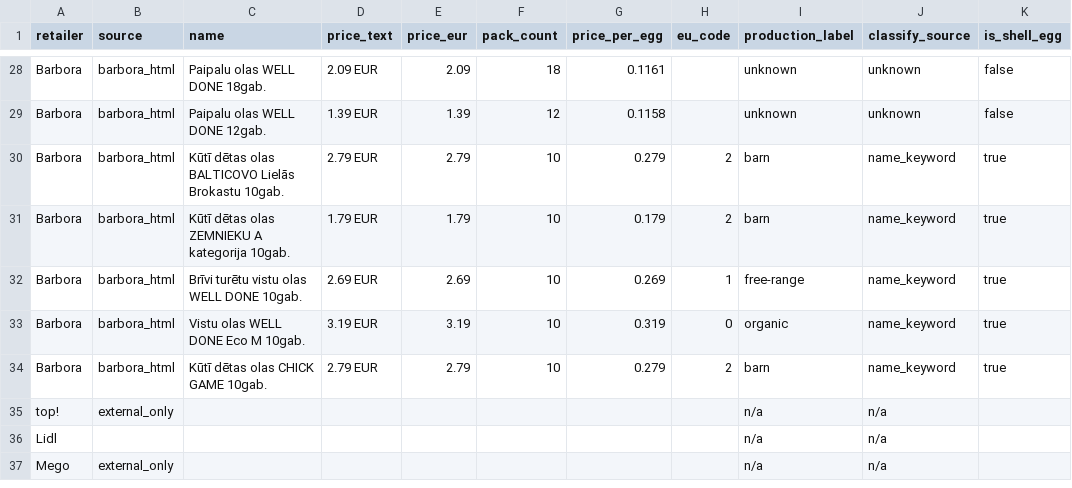
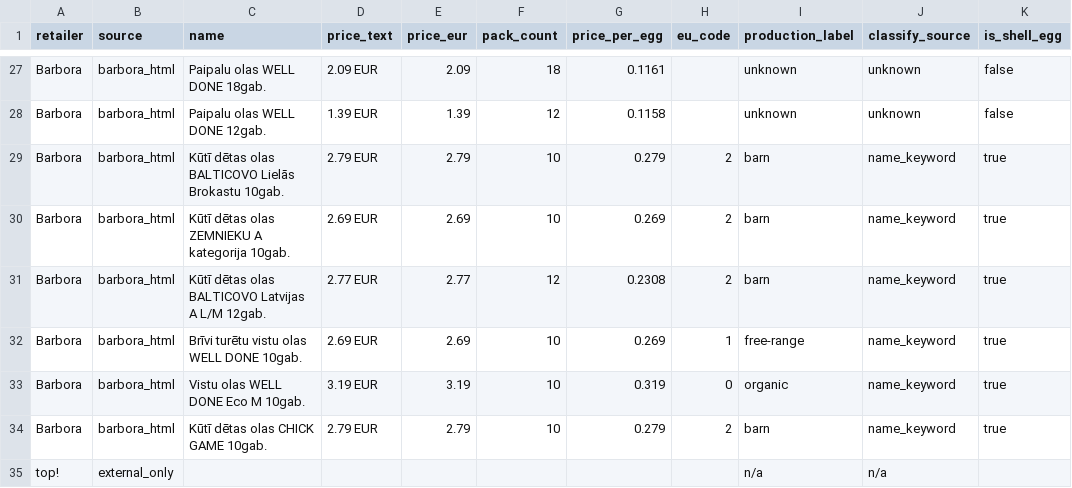
Before and after one commit to akanepajs/olas, a CSV file: scraper/data/raw/2026-Q4-LV_listings.csv, drawn as a sheet; only a part is shown, gaps mark what is left out; the shorter side is filled out with more unchanged rows; addresses are those after the commit; the diff covers the shown part only; the diff names each change by its address in the sheet, - before the commit and + after, or states it on an @@ line.

```diff
--- a/scraper/data/raw/2026-Q4-LV_listings.csv
+++ b/scraper/data/raw/2026-Q4-LV_listings.csv
-D30 (price_text): 1.79 EUR
+D30 (price_text): 2.69 EUR
-E30 (price_eur): 1.79
+E30 (price_eur): 2.69
-G30 (price_per_egg): 0.179
+G30 (price_per_egg): 0.269
@@ row 24 moved to row 31: Barbora @@
```
Also changed, not shown: 1 added row, 1 removed row, 1 moved row and 13 edited cells elsewhere in this file, scraper/data/summary/2026-Q4-LV_summary.csv, 10 other files.
